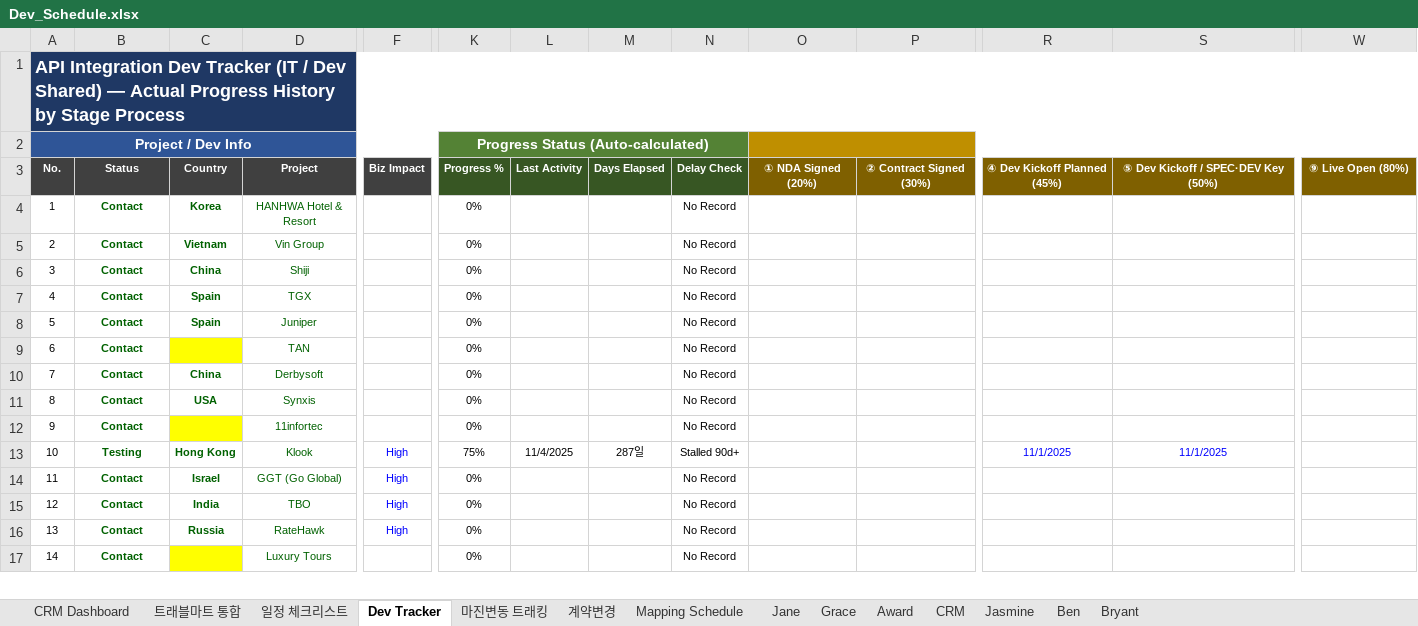
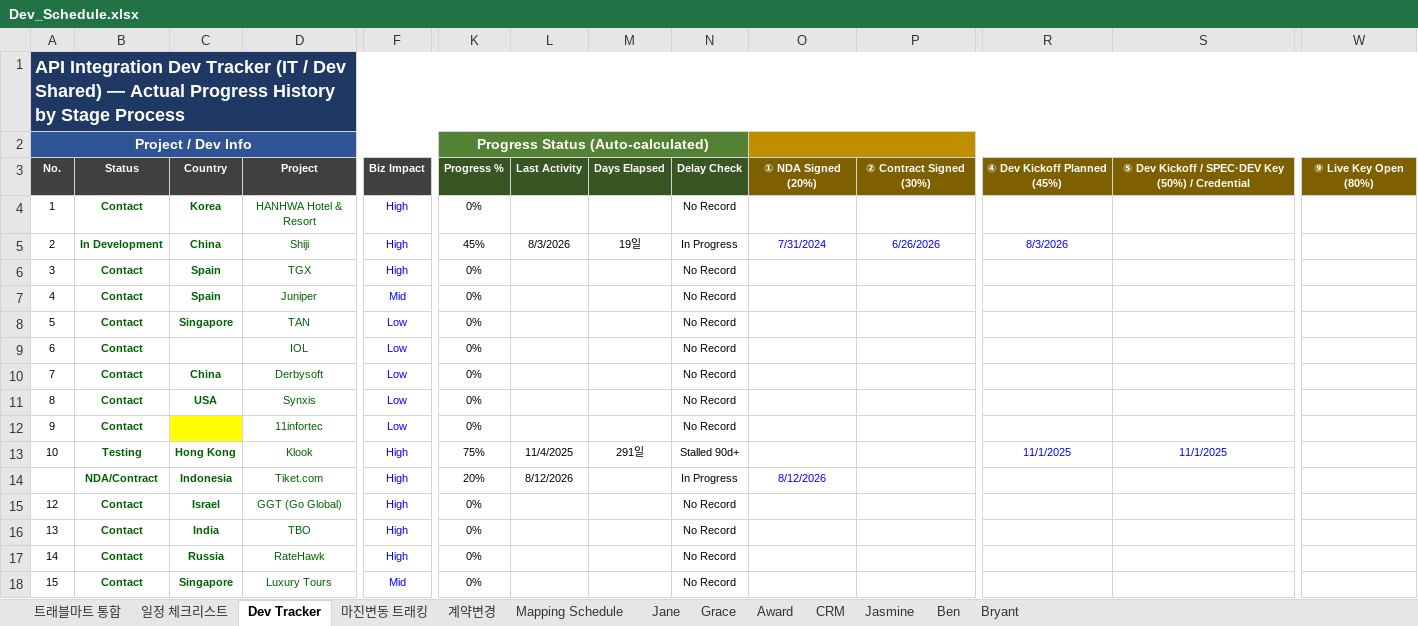
Before and after one commit to bstars00-rgb/Dev-Tracker, an Excel workbook: data/Dev_Schedule.xlsx, sheet Dev Tracker, drawn as a sheet; only a part is shown, gaps mark what is left out; values as stored, in another font and other column widths than the file's, no borders; conditional formats not drawn; removed rows and columns are numbered as before the commit, all else as after; rows hold the shown columns only; the diff covers the shown part only; the diff names each change by its address in the sheet, - before the commit and + after, or states it on an @@ line.

```diff
--- a/data/Dev_Schedule.xlsx (sheet Dev Tracker)
+++ b/data/Dev_Schedule.xlsx (sheet Dev Tracker)
-sheet tab: CRM Dashboard
-S3: ⑤ Dev Kickoff / SPEC·DEV Key (50%)
+S3: ⑤ Dev Kickoff / SPEC·DEV Key (50%) / Credential
-W3: ⑨ Live Open (80%)
+W3: ⑨ Live Key Open (80%)
-F4: (empty)
+F4: High
-row 5: 2 | Contact | Vietnam | Vin Group |  | 0% |  |  | No Record
@@ column A (Project / Dev Info) renumbered between rows 5 and 100 @@
-B5: Contact
+B5: In Development
-F5:F6: (empty)
+F5:F6: High
-K5: 0%
+K5: 45%
-L5: (empty)
+L5: 8/3/2026
-M5: (empty)
+M5: 19일
-N5: No Record
+N5: In Progress
-O5: (empty)
+O5: 7/31/2024
-P5: (empty)
+P5: 6/26/2026
-R5: (empty)
+R5: 8/3/2026
-F7: (empty)
+F7: Mid
-C8: (empty)
+C8: Singapore
-C8 fill: #FFFF00
+C8 fill: none
-F8: (empty)
+F8: Low
+row 9: 6 | Contact |  | IOL | Low | 0% |  |  | No Record
-F10:F12: (empty)
+F10:F12: Low
-M13: 287일
+M13: 291일
+row 14:  | NDA/Contract | Indonesia | Tiket.com | High | 20% | 8/12/2026 |  | In Progress | 8/12/2026
-C18: (empty)
+C18: Singapore
-C18 fill: #FFFF00
+C18 fill: none
-F18: (empty)
+F18: Mid
```
Also changed, not shown: 1 added row, 8 removed rows, 118 edited cells and cell formats elsewhere in this sheet, sheet Jane, sheet Mapping Schedule, formulas that keep their value, charts or pictures, 4 other files.
